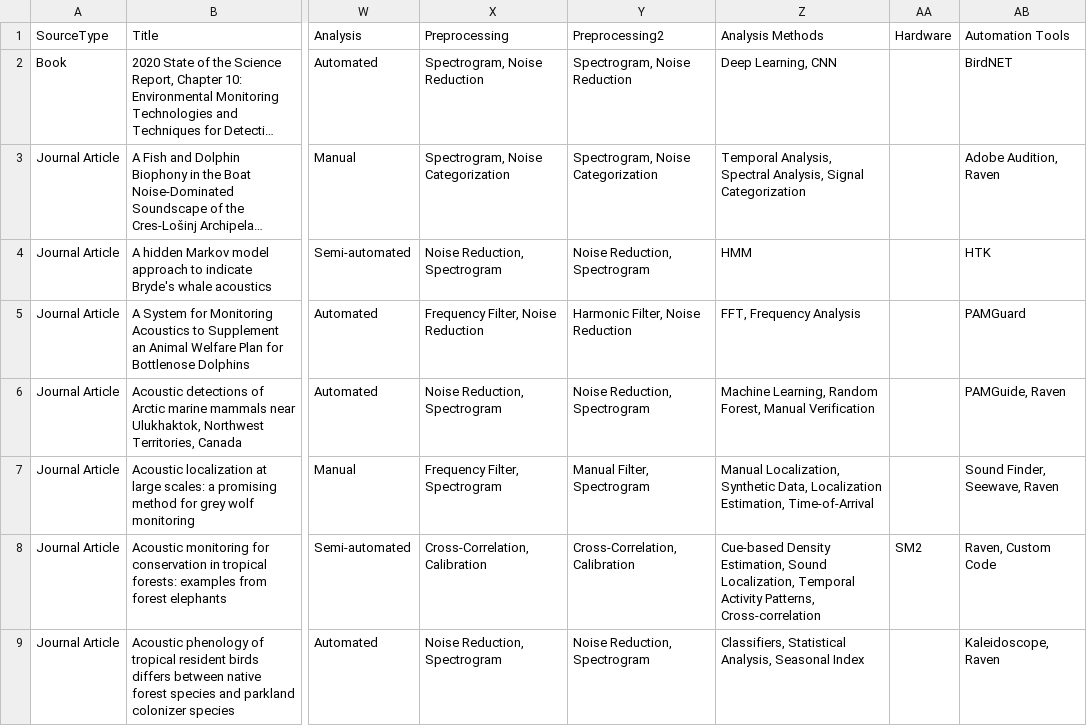
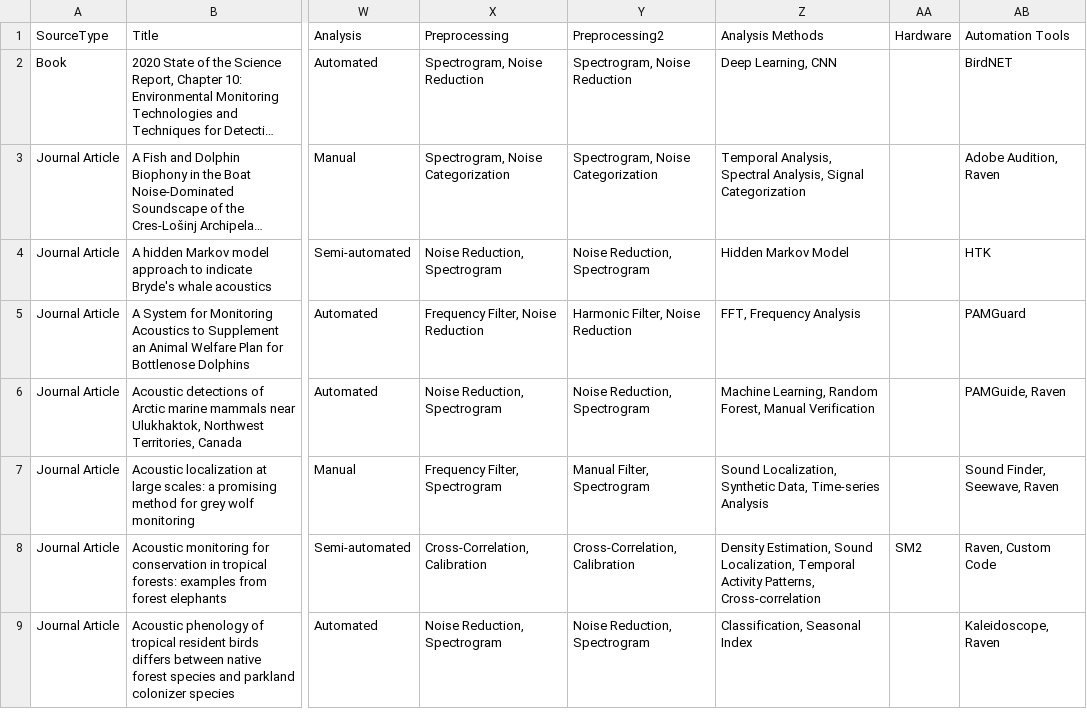
Before and after one commit to gibbona1/pam_lit_review, a CSV file: tagged_literature.csv, drawn as a sheet; only a part is shown, gaps mark what is left out; long unchanged cells end in …; the diff covers the shown part only; the diff names each change by its address in the sheet, - before the commit and + after, or states it on an @@ line.

Commit message:
clean up analysis methods
some grouping of methods necessary

```diff
--- a/tagged_literature.csv
+++ b/tagged_literature.csv
-Z4 (Analysis Methods): HMM
+Z4 (Analysis Methods): Hidden Markov Model
-Z7 (Analysis Methods): Manual Localization, Synthetic Data, Localization Estimation, Time-of-Arrival
+Z7 (Analysis Methods): Sound Localization, Synthetic Data, Time-series Analysis
-Z8 (Analysis Methods): Cue-based Density Estimation,…
+Z8 (Analysis Methods): Density Estimation,…
-Z9 (Analysis Methods): Classifiers, Statistical Analysis, Seasonal Index
+Z9 (Analysis Methods): Classification, Seasonal Index
```
Also changed, not shown: 30 edited cells elsewhere in this file, 3 other files.
